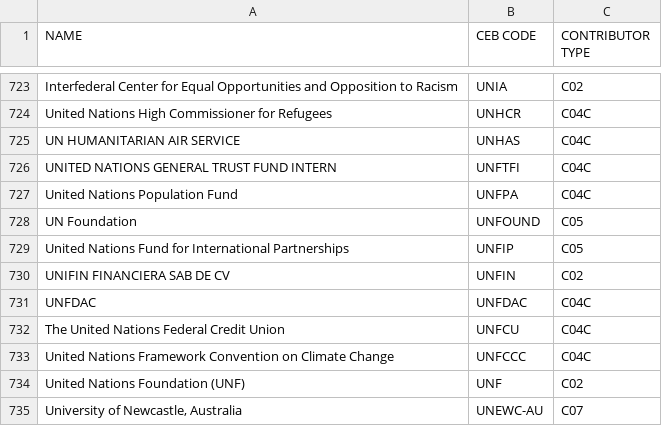
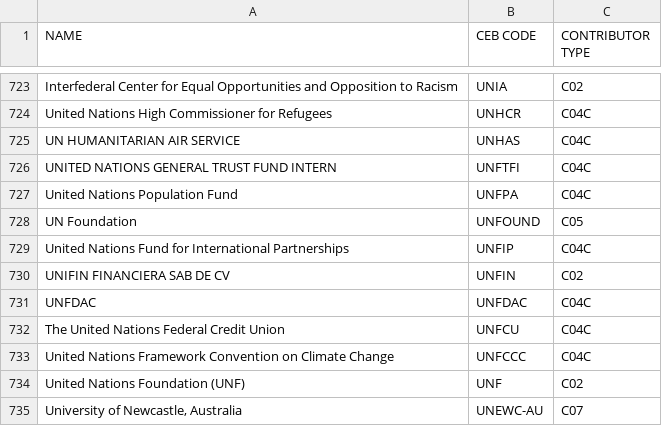
Before and after one commit to CEB-HLCM/FS-Public-Codes, a CSV file: DONORS.csv, drawn as a sheet; only a part is shown, gaps mark what is left out.

Commit message:
Updated DONORS

```diff
--- a/DONORS.csv
+++ b/DONORS.csv
@@ -728,3 +728,3 @@ United Nations Population Fund,UNFPA,C04C
 UN Foundation,UNFOUND,C05
-United Nations Fund for International Partnerships,UNFIP,C05
+United Nations Fund for International Partnerships,UNFIP,C04C
 UNIFIN FINANCIERA SAB DE CV,UNFIN,C02
```
